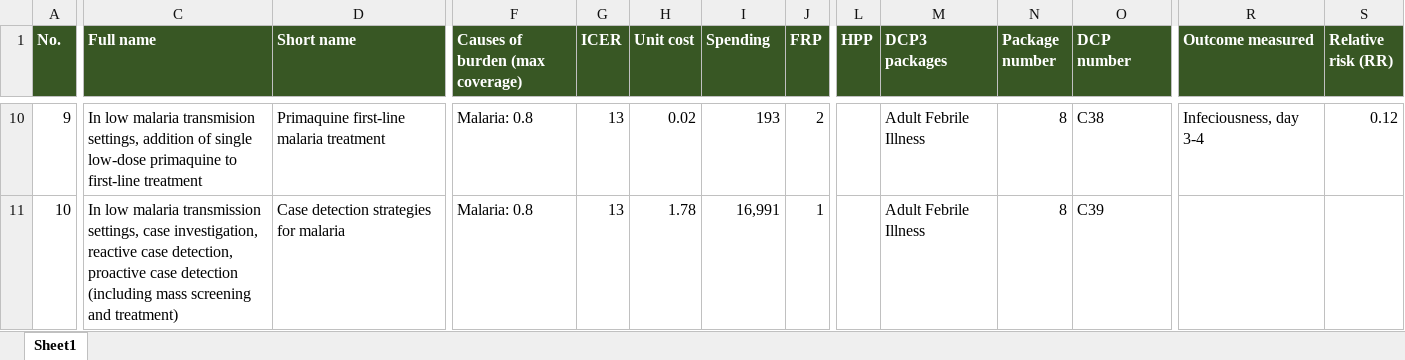
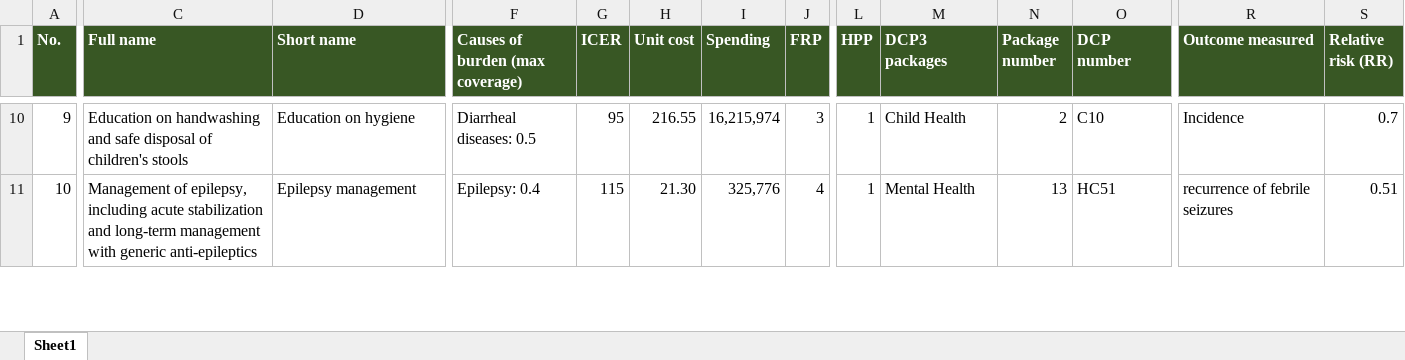
Before and after one commit to sciris/hiptool, an Excel workbook: data/interventions-demo.xlsx, sheet Sheet1, drawn as a sheet; only a part is shown, gaps mark what is left out; values as stored, in another font and other column widths than the file's, no borders; table styles not drawn; the diff covers the shown part only; the diff names each change by its address in the sheet, - before the commit and + after, or states it on an @@ line.

```diff
--- a/data/interventions-demo.xlsx (sheet Sheet1)
+++ b/data/interventions-demo.xlsx (sheet Sheet1)
-C10 (Full name): In low malaria transmision settings, addition of single low-dose primaquine to first-line treatment
+C10 (Full name): Education on handwashing and safe disposal of children's stools
-D10 (Short name): Primaquine first-line malaria treatment
+D10 (Short name): Education on hygiene
-F10 (Causes of burden (max coverage)): Malaria: 0.8
+F10 (Causes of burden (max coverage)): Diarrheal diseases: 0.5
-G10 (ICER): 13
+G10 (ICER): 95
-H10 (Unit cost): 0.02
+H10 (Unit cost): 216.55
-I10 (Spending): 193
+I10 (Spending): 16,215,974
-J10 (FRP): 2
+J10 (FRP): 3
-L10:L11 (HPP): (empty)
+L10:L11 (HPP): 1
-M10 (DCP3 packages): Adult Febrile Illness
+M10 (DCP3 packages): Child Health
-N10 (Package number): 8
+N10 (Package number): 2
-O10 (DCP number): C38
+O10 (DCP number): C10
-R10 (Outcome measured): Infeciousness, day 3-4
+R10 (Outcome measured): Incidence
-S10 (Relative risk (RR)): 0.12
+S10 (Relative risk (RR)): 0.7
-C11 (Full name): In low malaria transmission settings, case investigation, reactive case detection, proactive case detection (including mass screening and treatment)
+C11 (Full name): Management of epilepsy, including acute stabilization and long-term management with generic anti-epileptics
-D11 (Short name): Case detection strategies for malaria
+D11 (Short name): Epilepsy management
-F11 (Causes of burden (max coverage)): Malaria: 0.8
+F11 (Causes of burden (max coverage)): Epilepsy: 0.4
-G11 (ICER): 13
+G11 (ICER): 115
-H11 (Unit cost): 1.78
+H11 (Unit cost): 21.30
-I11 (Spending): 16,991
+I11 (Spending): 325,776
-J11 (FRP): 1
+J11 (FRP): 4
-M11 (DCP3 packages): Adult Febrile Illness
+M11 (DCP3 packages): Mental Health
-N11 (Package number): 8
+N11 (Package number): 13
-O11 (DCP number): C39
+O11 (DCP number): HC51
-R11 (Outcome measured): (empty)
+R11 (Outcome measured): recurrence of febrile seizures
-S11 (Relative risk (RR)): (empty)
+S11 (Relative risk (RR)): 0.51
```
Also changed, not shown: 3 added rows, 3 removed rows, 290 edited cells and cell formats elsewhere in this sheet, formulas that keep their value, 2 other files.
